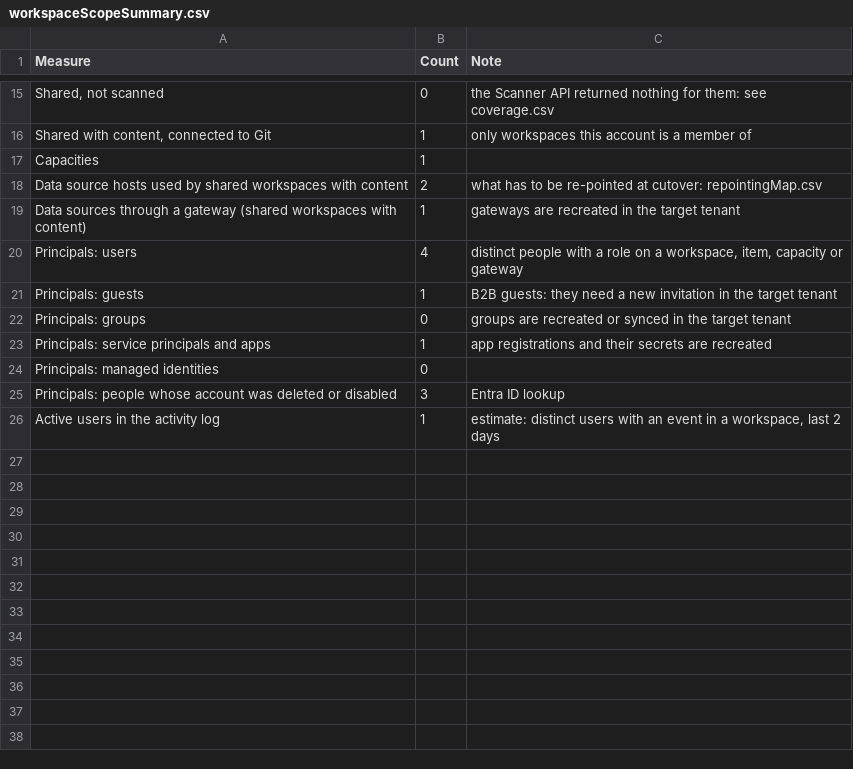
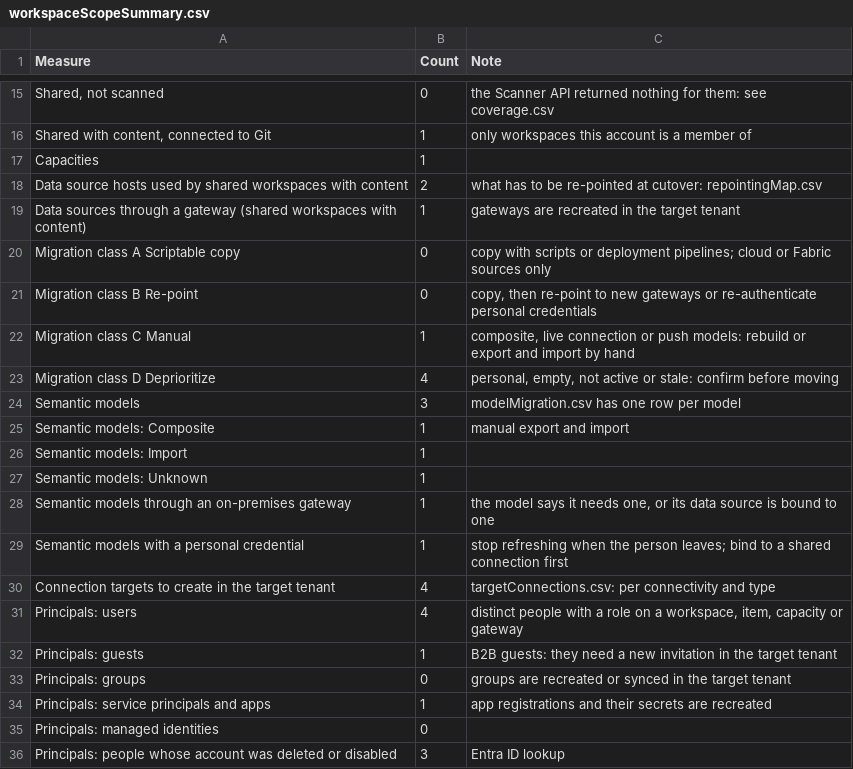
Before and after one commit to AleksandrReznik/powerbi2csv, a CSV file: docs/sample/PowerBI/workspaceScopeSummary.csv, drawn as a sheet; only a part is shown, gaps mark what is left out; the shorter side is filled out with more unchanged rows; the diff names each change by its address in the sheet, - before the commit and + after, or states it on an @@ line.

```diff
--- a/docs/sample/PowerBI/workspaceScopeSummary.csv
+++ b/docs/sample/PowerBI/workspaceScopeSummary.csv
+row 20: Migration class A Scriptable copy | 0 | copy with scripts or deployment pipelines; cloud or Fabric sources only
+row 21: Migration class B Re-point | 0 | copy, then re-point to new gateways or re-authenticate personal credentials
+row 22: Migration class C Manual | 1 | composite, live connection or push models: rebuild or export and import by hand
+row 23: Migration class D Deprioritize | 4 | personal, empty, not active or stale: confirm before moving
+row 24: Semantic models | 3 | modelMigration.csv has one row per model
+row 25: Semantic models: Composite | 1 | manual export and import
+row 26: Semantic models: Import | 1
+row 27: Semantic models: Unknown | 1
+row 28: Semantic models through an on-premises gateway | 1 | the model says it needs one, or its data source is bound to one
+row 29: Semantic models with a personal credential | 1 | stop refreshing when the person leaves; bind to a shared connection first
+row 30: Connection targets to create in the target tenant | 4 | targetConnections.csv: per connectivity and type
```
Also changed, not shown: docs/sample/PowerBI/adminWorkspaces.csv, docs/sample/PowerBI/capacityFootprint.csv, 34 other files.
